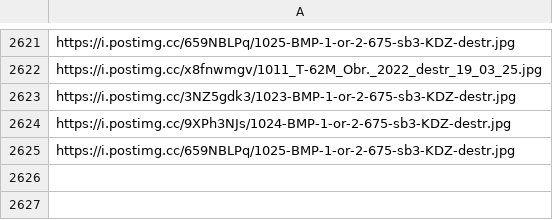
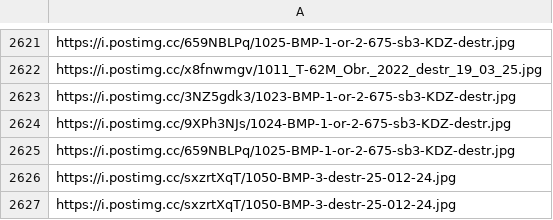
Before and after one commit to MaxBeck2000/DE_Portfolio, a CSV file: Russian_Losses/urls_without_dates.csv, drawn as a sheet; only a part is shown, gaps mark what is left out; the diff names each change by its address in the sheet, - before the commit and + after, or states it on an @@ line.

```diff
--- a/Russian_Losses/urls_without_dates.csv
+++ b/Russian_Losses/urls_without_dates.csv
+row 2626: https://i.postimg.cc/sxzrtXqT/1050-BMP-3-destr-25-012-24.jpg
+row 2627: https://i.postimg.cc/sxzrtXqT/1050-BMP-3-destr-25-012-24.jpg
```
Also changed, not shown: 1 other file.
